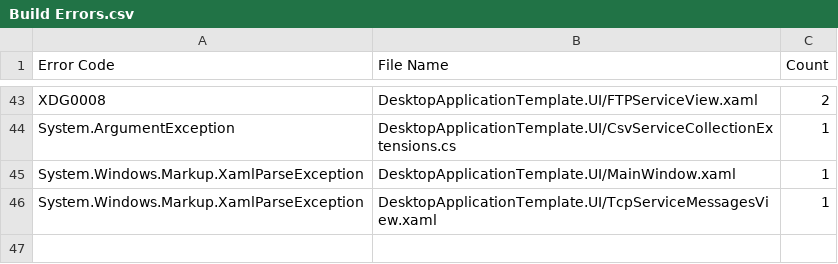
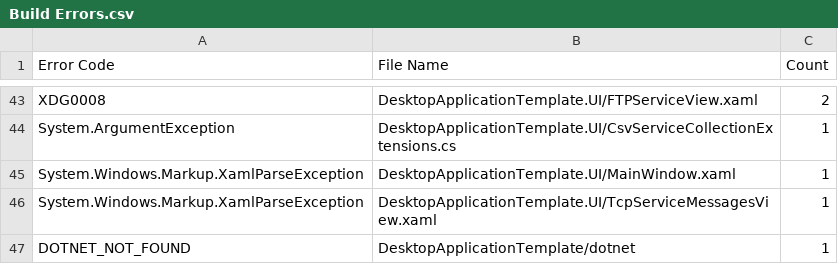
Before and after one commit to Armstrm6/DesktopApplicationTemplate, a CSV file: Error Log/Build Errors.csv, drawn as a sheet; only a part is shown, gaps mark what is left out; the diff names each change by its address in the sheet, - before the commit and + after, or states it on an @@ line.

```diff
--- a/Error Log/Build Errors.csv
+++ b/Error Log/Build Errors.csv
+row 47: DOTNET_NOT_FOUND | DesktopApplicationTemplate/dotnet | 1
```
Also changed, not shown: Error Log/Code Errors.csv, Error Log/Detailed Errors.csv, 13 other files.
